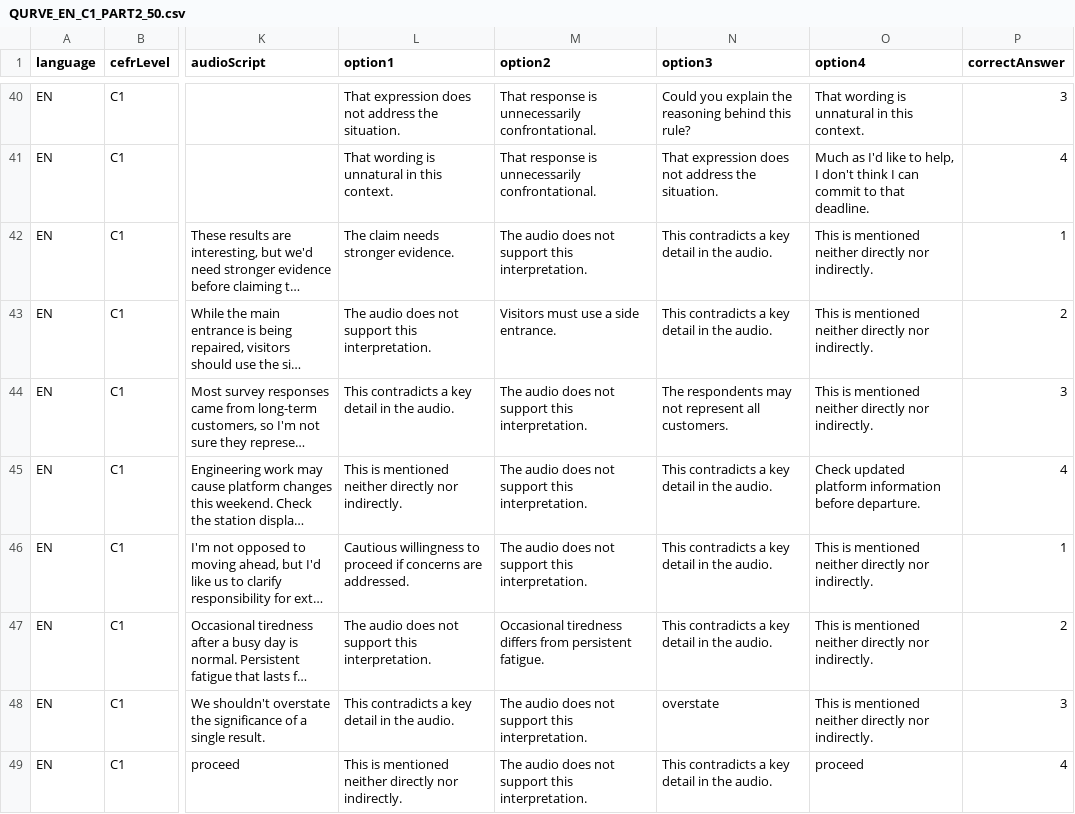
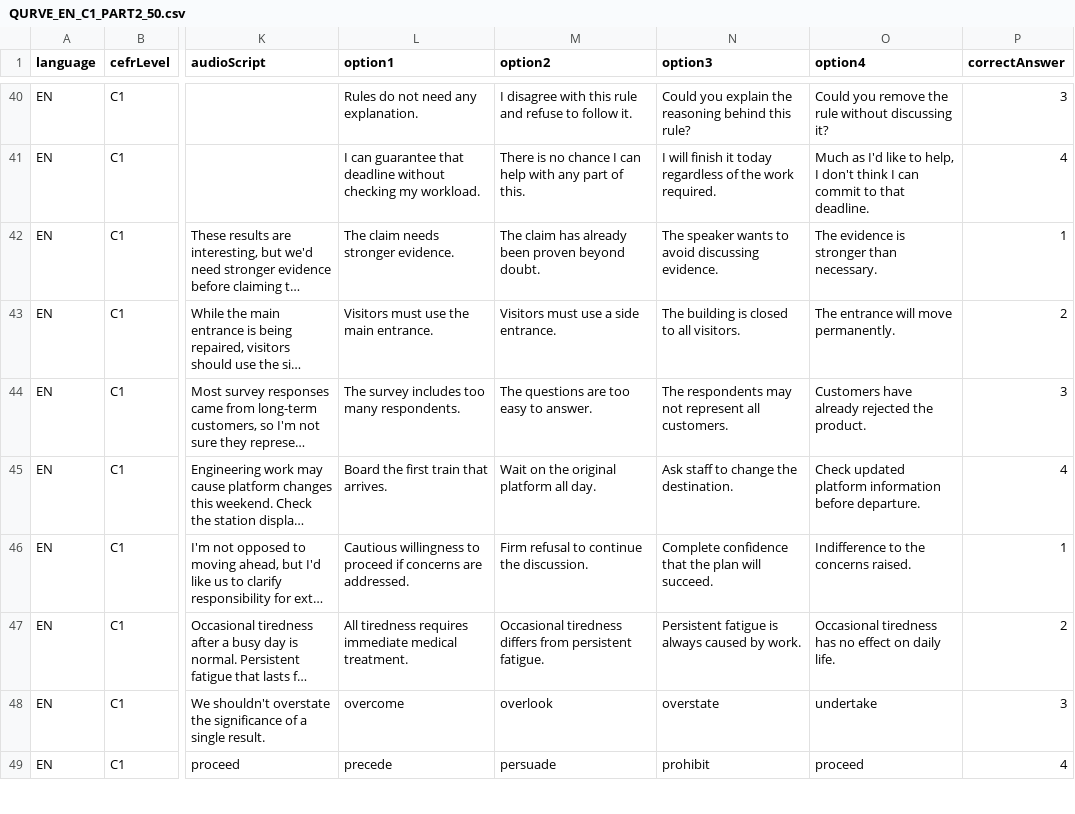
Before and after one commit to Quad-team05/qurve-backend, a CSV file: src/main/resources/data/problems/QURVE_EN_C1_PART2_50.csv, drawn as a sheet; only a part is shown, gaps mark what is left out; long unchanged cells end in …; the diff covers the shown part only; the diff names each change by its address in the sheet, - before the commit and + after, or states it on an @@ line.

```diff
--- a/src/main/resources/data/problems/QURVE_EN_C1_PART2_50.csv
+++ b/src/main/resources/data/problems/QURVE_EN_C1_PART2_50.csv
-L40 (option1): That expression does not address the situation.
+L40 (option1): Rules do not need any explanation.
-M40 (option2): That response is unnecessarily confrontational.
+M40 (option2): I disagree with this rule and refuse to follow it.
-O40 (option4): That wording is unnatural in this context.
+O40 (option4): Could you remove the rule without discussing it?
-L41 (option1): That wording is unnatural in this context.
+L41 (option1): I can guarantee that deadline without checking my workload.
-M41 (option2): That response is unnecessarily confrontational.
+M41 (option2): There is no chance I can help with any part of this.
-N41 (option3): That expression does not address the situation.
+N41 (option3): I will finish it today regardless of the work required.
-M42 (option2): The audio does not support this interpretation.
+M42 (option2): The claim has already been proven beyond doubt.
-N42 (option3): This contradicts a key detail in the audio.
+N42 (option3): The speaker wants to avoid discussing evidence.
-O42 (option4): This is mentioned neither directly nor indirectly.
+O42 (option4): The evidence is stronger than necessary.
-L43 (option1): The audio does not support this interpretation.
+L43 (option1): Visitors must use the main entrance.
-N43 (option3): This contradicts a key detail in the audio.
+N43 (option3): The building is closed to all visitors.
-O43 (option4): This is mentioned neither directly nor indirectly.
+O43 (option4): The entrance will move permanently.
-L44 (option1): This contradicts a key detail in the audio.
+L44 (option1): The survey includes too many respondents.
-M44 (option2): The audio does not support this interpretation.
+M44 (option2): The questions are too easy to answer.
-O44 (option4): This is mentioned neither directly nor indirectly.
+O44 (option4): Customers have already rejected the product.
-L45 (option1): This is mentioned neither directly nor indirectly.
+L45 (option1): Board the first train that arrives.
-M45 (option2): The audio does not support this interpretation.
+M45 (option2): Wait on the original platform all day.
-N45 (option3): This contradicts a key detail in the audio.
+N45 (option3): Ask staff to change the destination.
-M46 (option2): The audio does not support this interpretation.
+M46 (option2): Firm refusal to continue the discussion.
-N46 (option3): This contradicts a key detail in the audio.
+N46 (option3): Complete confidence that the plan will succeed.
-O46 (option4): This is mentioned neither directly nor indirectly.
+O46 (option4): Indifference to the concerns raised.
-L47 (option1): The audio does not support this interpretation.
+L47 (option1): All tiredness requires immediate medical treatment.
-N47 (option3): This contradicts a key detail in the audio.
+N47 (option3): Persistent fatigue is always caused by work.
-O47 (option4): This is mentioned neither directly nor indirectly.
+O47 (option4): Occasional tiredness has no effect on daily life.
-L48 (option1): This contradicts a key detail in the audio.
+L48 (option1): overcome
-M48 (option2): The audio does not support this interpretation.
+M48 (option2): overlook
-O48 (option4): This is mentioned neither directly nor indirectly.
+O48 (option4): undertake
-L49 (option1): This is mentioned neither directly nor indirectly.
+L49 (option1): precede
-M49 (option2): The audio does not support this interpretation.
+M49 (option2): persuade
-N49 (option3): This contradicts a key detail in the audio.
+N49 (option3): prohibit
```
Also changed, not shown: 70 edited cells elsewhere in this file, src/main/resources/data/problems/QURVE_EN_C1_PART1_50.csv, 1 other file.
